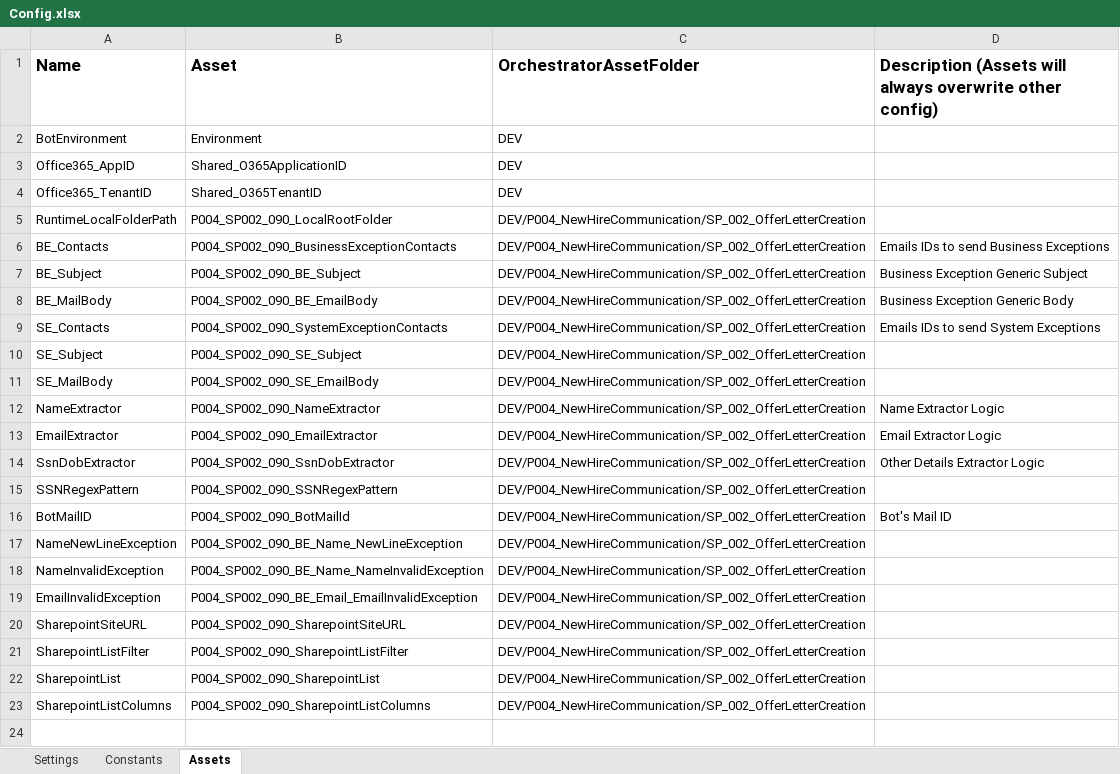
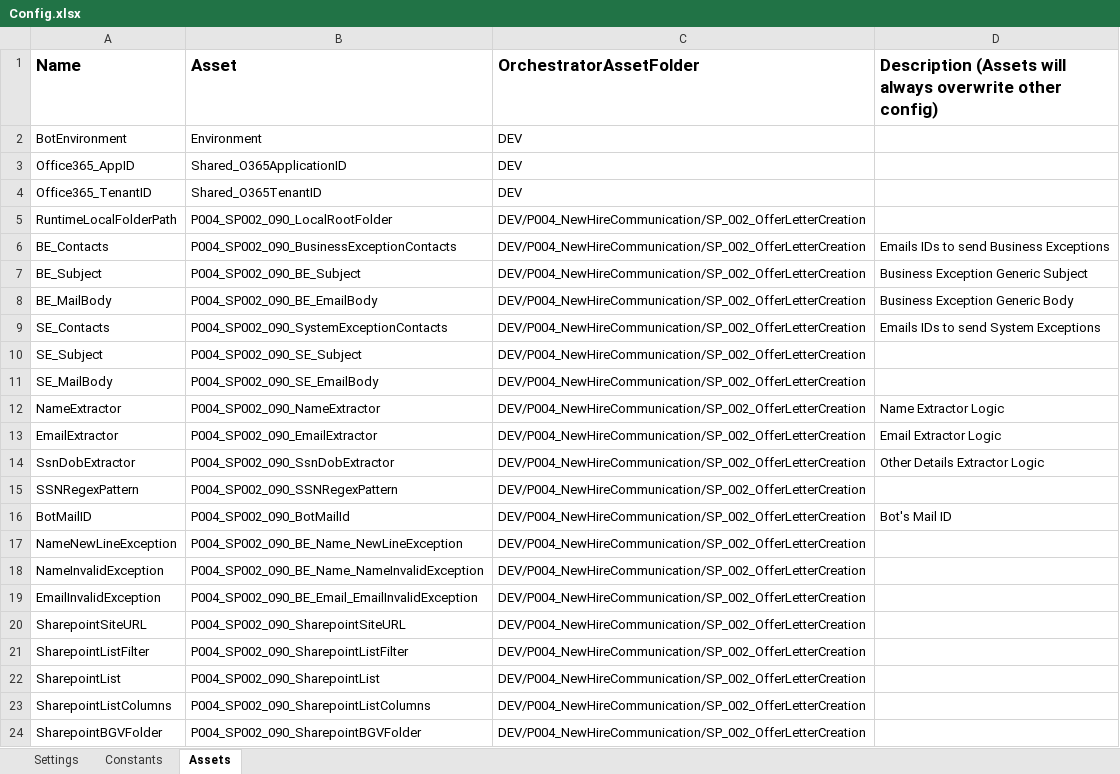
Before and after one commit to ok-omes-escrow/P004_SP002_090_NewHireCommunication_OfferLetterCreation_Dispatcher, an Excel workbook: Data/Config.xlsx, sheet Assets, drawn as a sheet; values as stored, in another font and other column widths than the file's, no borders; the diff names each change by its address in the sheet, - before the commit and + after, or states it on an @@ line.

```diff
--- a/Data/Config.xlsx (sheet Assets)
+++ b/Data/Config.xlsx (sheet Assets)
+row 24: SharepointBGVFolder | P004_SP002_090_SharepointBGVFolder | DEV/P004_NewHireCommunication/SP_002_OfferLetterCreation
```
Also changed, not shown: sheet Constants, 8 other files.
